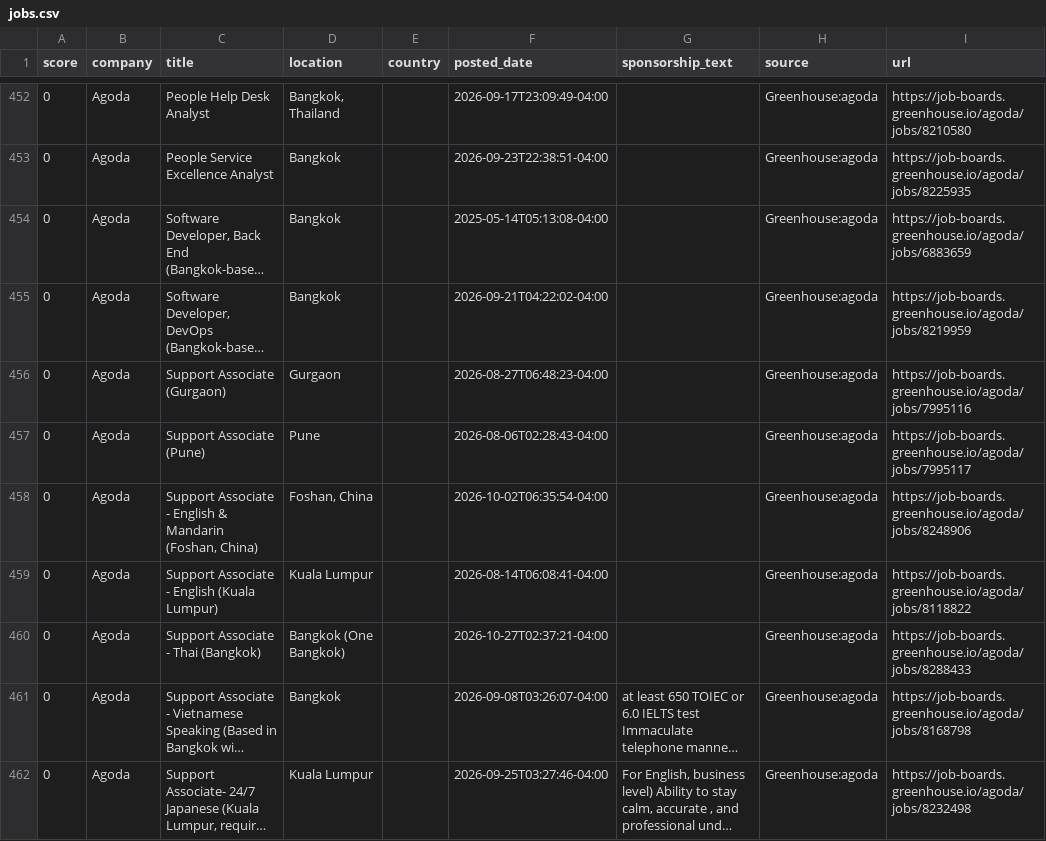
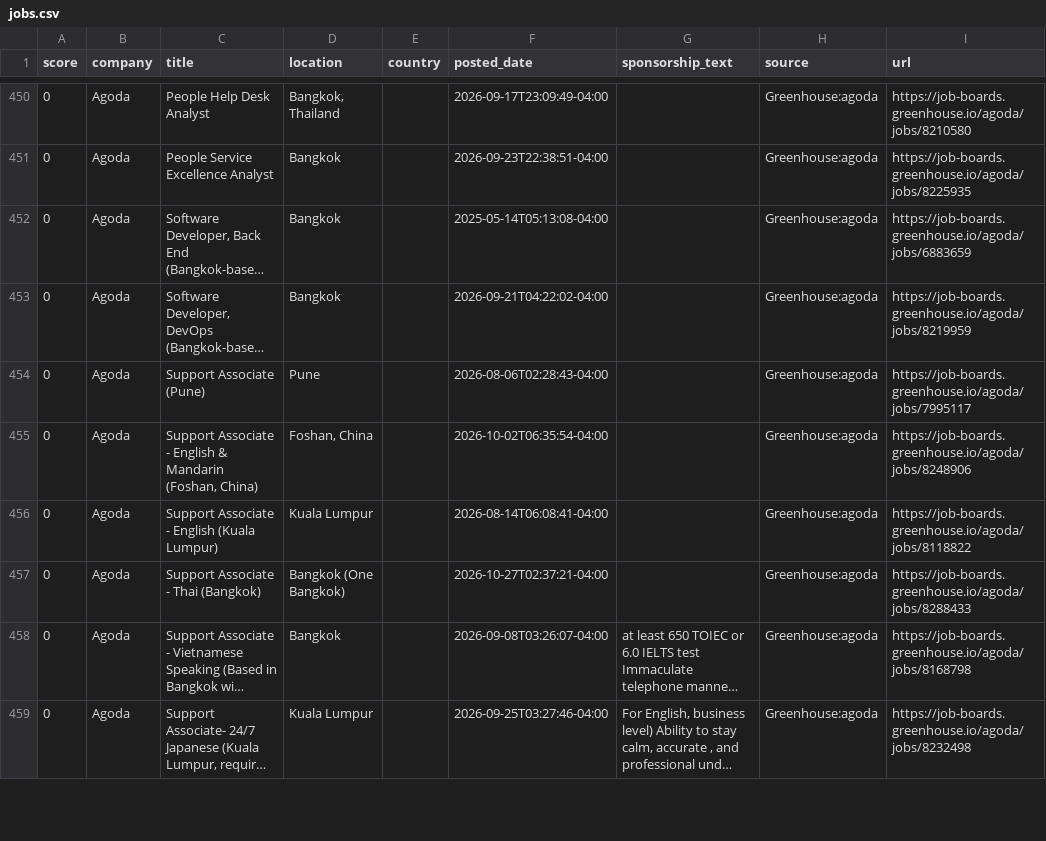
Before and after one commit to jzikim/global-internship-hunter, a CSV file: data/jobs.csv, drawn as a sheet; only a part is shown, gaps mark what is left out; long unchanged cells end in …; removed rows and columns are numbered as before the commit, all else as after; the diff covers the shown part only; the diff names each change by its address in the sheet, - before the commit and + after, or states it on an @@ line.

```diff
--- a/data/jobs.csv
+++ b/data/jobs.csv
-row 456: 0 | Agoda | Support Associate (Gurgaon) | Gurgaon |  | 2026-08-27T06:48:23-04:00 |  | Greenhouse:agoda | https://job-boards.greenhouse.io/agoda/jobs/7995116
```
Also changed, not shown: 1 added row, 8 removed rows and 4 edited cells elsewhere in this file, data/ai_candidates.csv, 5 other files.
